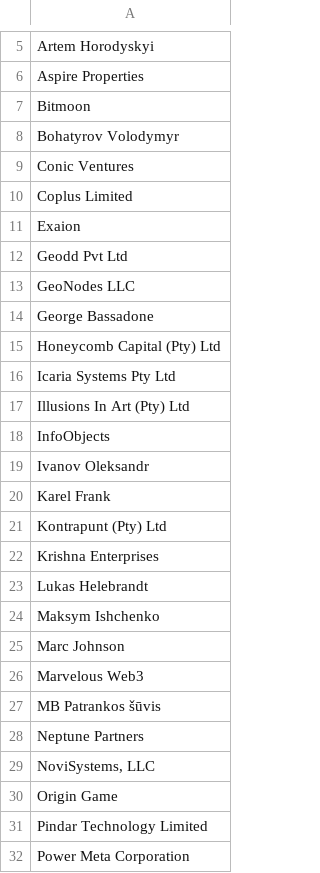
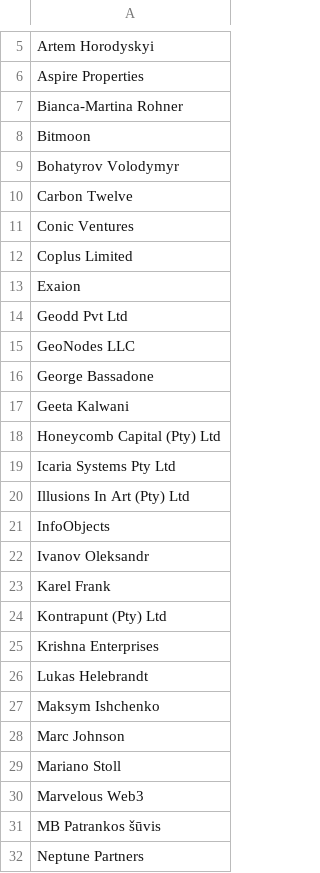
Before and after one commit to dfinity/decentralization, a CSV file: data/sev_providers.csv, drawn as a sheet; only a part is shown, gaps mark what is left out; the shorter side is filled out with more unchanged rows; the diff names each change by its address in the sheet, - before the commit and + after, or states it on an @@ line.

Commit message:
Update sev_providers.csv (#32)
* Update sev_providers.csv

Added the SEV node providers who onboarded the last Gen2 node machine: Bianca-Martina Rohner, Geeta Kalwani, Carbon Twelve (orginally Marc Johnson), Mariano Stoll.

* Update sev_providers.csv

```diff
--- a/data/sev_providers.csv
+++ b/data/sev_providers.csv
+row 7: Bianca-Martina Rohner
+row 10: Carbon Twelve
+row 17: Geeta Kalwani
+row 29: Mariano Stoll
```
